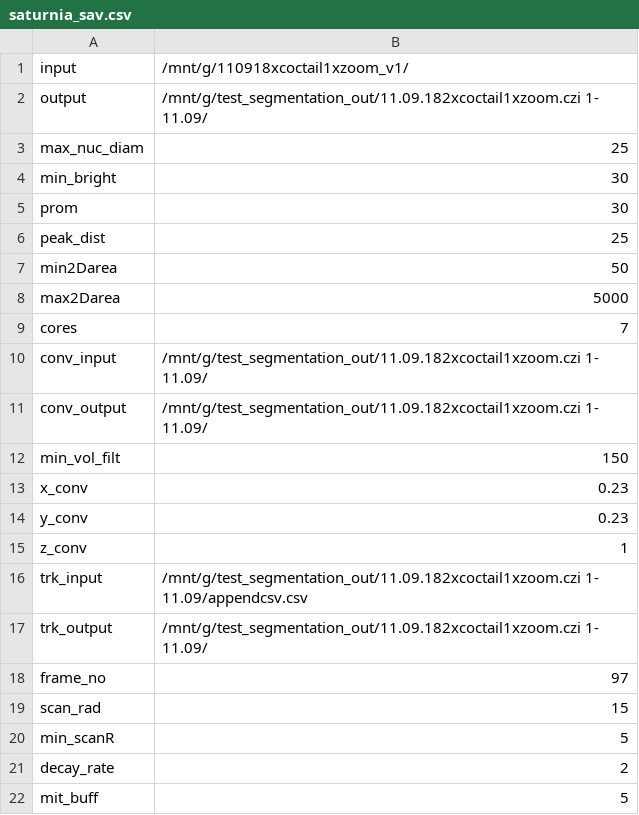
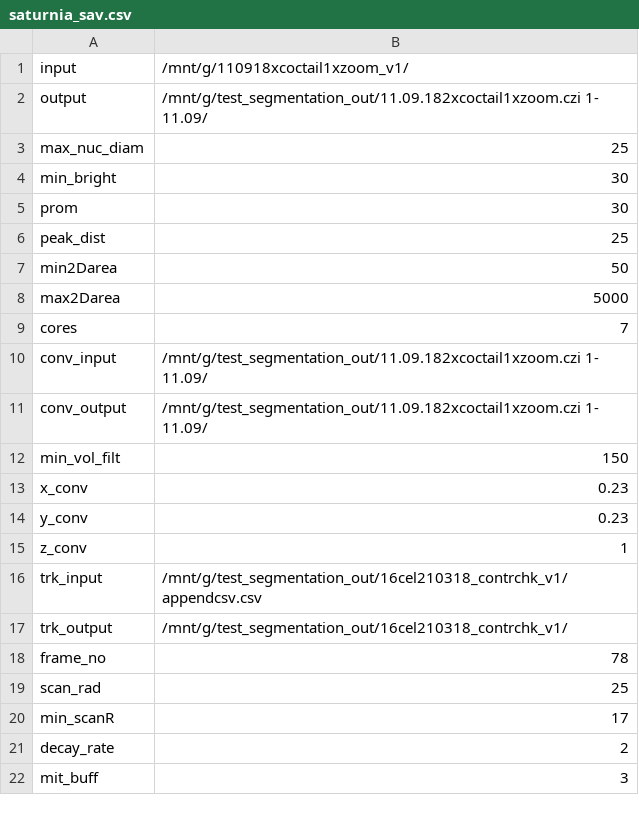
Before and after one commit to QureshiHK/SME, a CSV file: saturnia_sav.csv, drawn as a sheet.

```diff
--- a/saturnia_sav.csv
+++ b/saturnia_sav.csv
@@ -15,8 +15,8 @@ y_conv,0.23
 z_conv,1
-trk_input,/mnt/g/test_segmentation_out/11.09.182xcoctail1xzoom.czi 1- 11.09/appendcsv.csv
-trk_output,/mnt/g/test_segmentation_out/11.09.182xcoctail1xzoom.czi 1- 11.09/
-frame_no,97
-scan_rad,15
-min_scanR,5
+trk_input,/mnt/g/test_segmentation_out/16cel210318_contrchk_v1/appendcsv.csv
+trk_output,/mnt/g/test_segmentation_out/16cel210318_contrchk_v1/
+frame_no,78
+scan_rad,25
+min_scanR,17
 decay_rate,2
-mit_buff,5
+mit_buff,3
```
Also changed, not shown: 2 other files.
